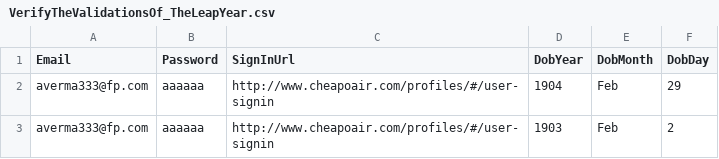
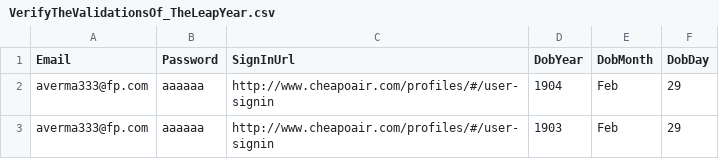
Before and after one commit to vishalsharma083/Fareportal.UserProfile.Web.UI.Tests, a CSV file: AppData/VerifyTheValidationsOf_TheLeapYear.csv, drawn as a sheet.

```diff
--- a/AppData/VerifyTheValidationsOf_TheLeapYear.csv
+++ b/AppData/VerifyTheValidationsOf_TheLeapYear.csv
@@ -2,2 +2,2 @@ Email,Password,SignInUrl,DobYear,DobMonth,DobDay
 "averma333@fp.com","aaaaaa","http://www.cheapoair.com/profiles/#/user-signin","1904","Feb","29"
-"averma333@fp.com","aaaaaa","http://www.cheapoair.com/profiles/#/user-signin","1903","Feb","2"
+"averma333@fp.com","aaaaaa","http://www.cheapoair.com/profiles/#/user-signin","1903","Feb","29"
```
Also changed, not shown: ClickOnEditCardDetailsAndDoChanges.csv, 4 other files.
